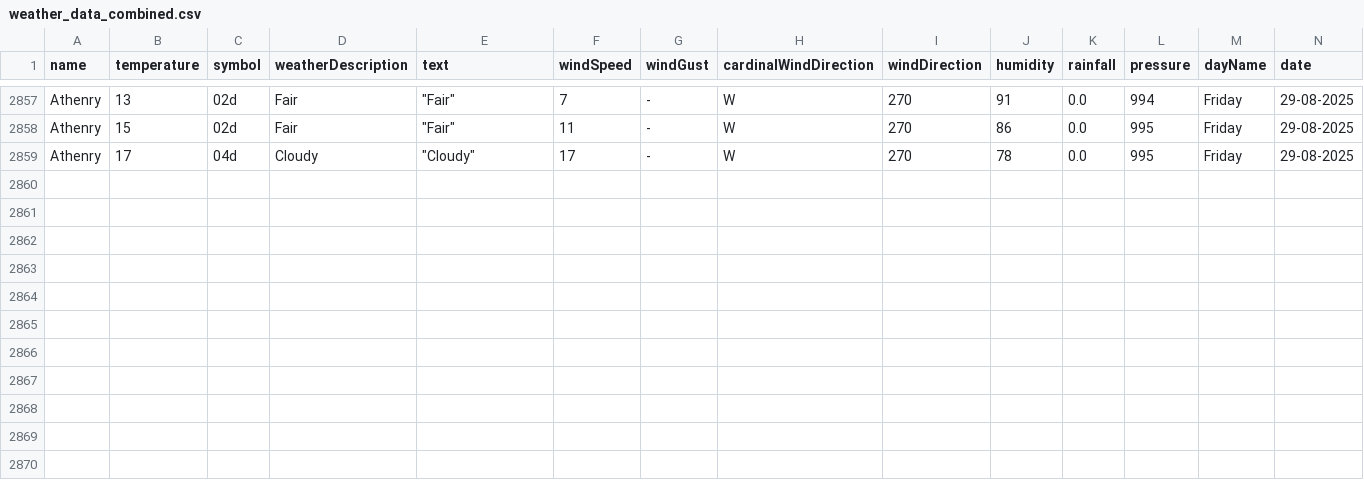
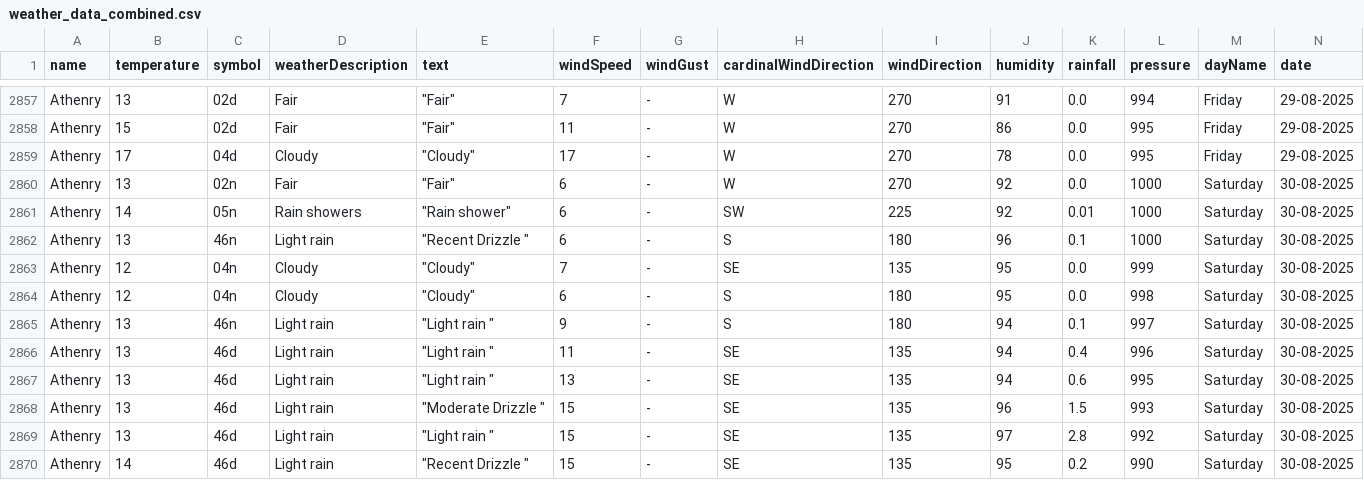
Before and after one commit to Sxnds01/computer-infrastructure-work, a CSV file: weather_data_combined.csv, drawn as a sheet; only a part is shown, gaps mark what is left out; rows hold the shown columns only; the diff names each change by its address in the sheet, - before the commit and + after, or states it on an @@ line.

```diff
--- a/weather_data_combined.csv
+++ b/weather_data_combined.csv
+row 2860: Athenry | 13 | 02n | Fair | "Fair" | 6 | - | W | 270 | 92 | 0.0 | 1000 | Saturday | 30-08-2025
+row 2861: Athenry | 14 | 05n | Rain showers | "Rain shower" | 6 | - | SW | 225 | 92 | 0.01 | 1000 | Saturday | 30-08-2025
+row 2862: Athenry | 13 | 46n | Light rain | "Recent Drizzle " | 6 | - | S | 180 | 96 | 0.1 | 1000 | Saturday | 30-08-2025
+row 2863: Athenry | 12 | 04n | Cloudy | "Cloudy" | 7 | - | SE | 135 | 95 | 0.0 | 999 | Saturday | 30-08-2025
+row 2864: Athenry | 12 | 04n | Cloudy | "Cloudy" | 6 | - | S | 180 | 95 | 0.0 | 998 | Saturday | 30-08-2025
+row 2865: Athenry | 13 | 46n | Light rain | "Light rain " | 9 | - | S | 180 | 94 | 0.1 | 997 | Saturday | 30-08-2025
+row 2866: Athenry | 13 | 46d | Light rain | "Light rain " | 11 | - | SE | 135 | 94 | 0.4 | 996 | Saturday | 30-08-2025
+row 2867: Athenry | 13 | 46d | Light rain | "Light rain " | 13 | - | SE | 135 | 94 | 0.6 | 995 | Saturday | 30-08-2025
+row 2868: Athenry | 13 | 46d | Light rain | "Moderate Drizzle " | 15 | - | SE | 135 | 96 | 1.5 | 993 | Saturday | 30-08-2025
+row 2869: Athenry | 13 | 46d | Light rain | "Light rain " | 15 | - | SE | 135 | 97 | 2.8 | 992 | Saturday | 30-08-2025
+row 2870: Athenry | 14 | 46d | Light rain | "Recent Drizzle " | 15 | - | SE | 135 | 95 | 0.2 | 990 | Saturday | 30-08-2025
```
Also changed, not shown: 2 other files.
